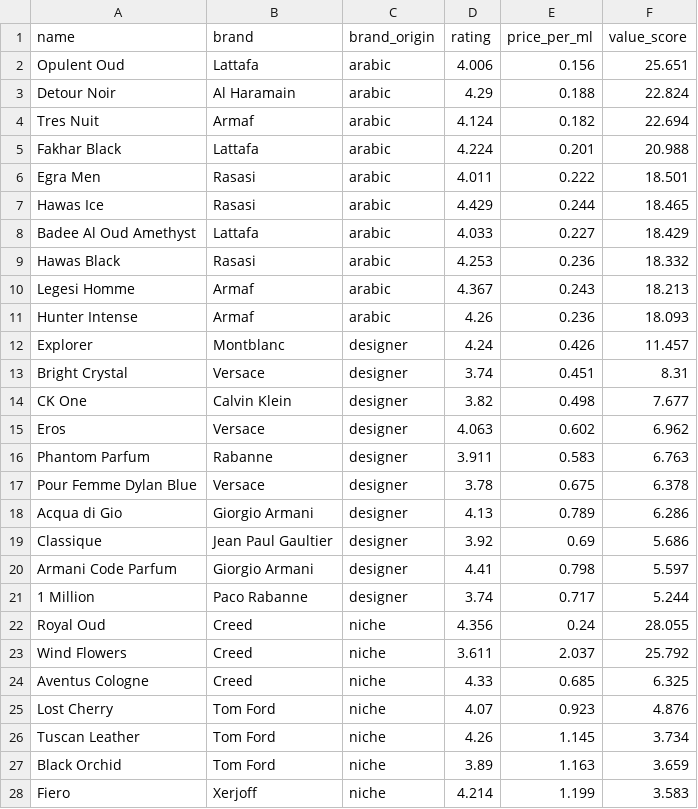
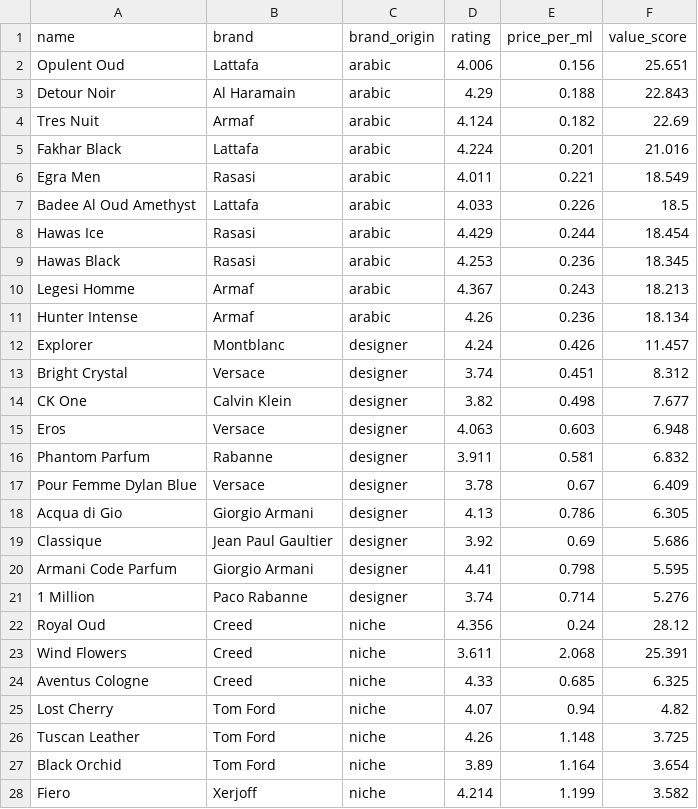
Before and after one commit to danteyamato1/fragrance-market-intelligence, a CSV file: cleaned_data/analysis_value_leaderboard.csv, drawn as a sheet; only a part is shown; the diff covers the shown part only.

```diff
--- a/cleaned_data/analysis_value_leaderboard.csv
+++ b/cleaned_data/analysis_value_leaderboard.csv
@@ -2,27 +2,27 @@ name,brand,brand_origin,rating,price_per_ml,value_score
 Opulent Oud,Lattafa,arabic,4.006,0.156,25.651
-Detour Noir,Al Haramain,arabic,4.29,0.188,22.824
-Tres Nuit,Armaf,arabic,4.124,0.182,22.694
-Fakhar Black,Lattafa,arabic,4.224,0.201,20.988
-Egra Men,Rasasi,arabic,4.011,0.222,18.501
-Hawas Ice,Rasasi,arabic,4.429,0.244,18.465
-Badee Al Oud Amethyst,Lattafa,arabic,4.033,0.227,18.429
-Hawas Black,Rasasi,arabic,4.253,0.236,18.332
+Detour Noir,Al Haramain,arabic,4.29,0.188,22.843
+Tres Nuit,Armaf,arabic,4.124,0.182,22.69
+Fakhar Black,Lattafa,arabic,4.224,0.201,21.016
+Egra Men,Rasasi,arabic,4.011,0.221,18.549
+Badee Al Oud Amethyst,Lattafa,arabic,4.033,0.226,18.5
+Hawas Ice,Rasasi,arabic,4.429,0.244,18.454
+Hawas Black,Rasasi,arabic,4.253,0.236,18.345
 Legesi Homme,Armaf,arabic,4.367,0.243,18.213
-Hunter Intense,Armaf,arabic,4.26,0.236,18.093
+Hunter Intense,Armaf,arabic,4.26,0.236,18.134
 Explorer,Montblanc,designer,4.24,0.426,11.457
-Bright Crystal,Versace,designer,3.74,0.451,8.31
+Bright Crystal,Versace,designer,3.74,0.451,8.312
 CK One,Calvin Klein,designer,3.82,0.498,7.677
-Eros,Versace,designer,4.063,0.602,6.962
-Phantom Parfum,Rabanne,designer,3.911,0.583,6.763
-Pour Femme Dylan Blue,Versace,designer,3.78,0.675,6.378
-Acqua di Gio,Giorgio Armani,designer,4.13,0.789,6.286
+Eros,Versace,designer,4.063,0.603,6.948
+Phantom Parfum,Rabanne,designer,3.911,0.581,6.832
+Pour Femme Dylan Blue,Versace,designer,3.78,0.67,6.409
+Acqua di Gio,Giorgio Armani,designer,4.13,0.786,6.305
 Classique,Jean Paul Gaultier,designer,3.92,0.69,5.686
-Armani Code Parfum,Giorgio Armani,designer,4.41,0.798,5.597
-1 Million,Paco Rabanne,designer,3.74,0.717,5.244
-Royal Oud,Creed,niche,4.356,0.24,28.055
-Wind Flowers,Creed,niche,3.611,2.037,25.792
+Armani Code Parfum,Giorgio Armani,designer,4.41,0.798,5.595
+1 Million,Paco Rabanne,designer,3.74,0.714,5.276
+Royal Oud,Creed,niche,4.356,0.24,28.12
+Wind Flowers,Creed,niche,3.611,2.068,25.391
 Aventus Cologne,Creed,niche,4.33,0.685,6.325
-Lost Cherry,Tom Ford,niche,4.07,0.923,4.876
-Tuscan Leather,Tom Ford,niche,4.26,1.145,3.734
-Black Orchid,Tom Ford,niche,3.89,1.163,3.659
-Fiero,Xerjoff,niche,4.214,1.199,3.583
+Lost Cherry,Tom Ford,niche,4.07,0.94,4.82
+Tuscan Leather,Tom Ford,niche,4.26,1.148,3.725
+Black Orchid,Tom Ford,niche,3.89,1.164,3.654
+Fiero,Xerjoff,niche,4.214,1.199,3.582
```
Also changed, not shown: 6 edited cells elsewhere in this file, cleaned_data/analysis_sentiment_polarisation.csv, 10 other files.
